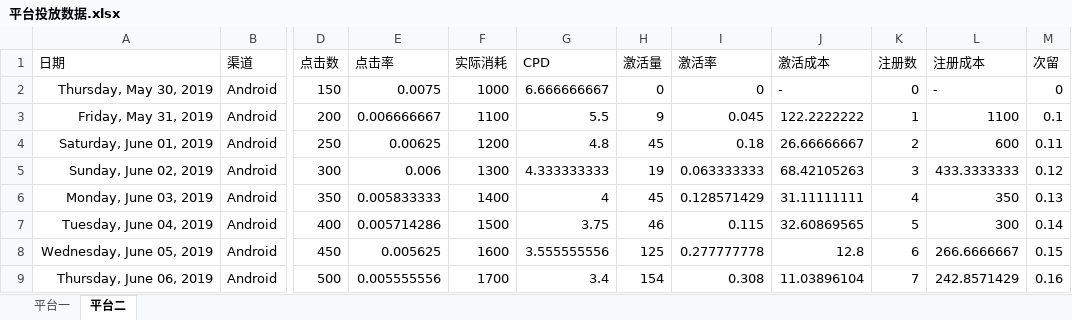
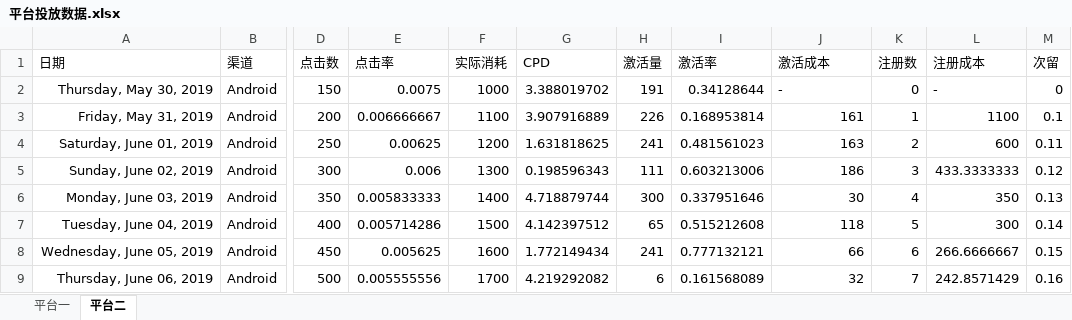
Before and after one commit to zzqoxygen/python_quant, an Excel workbook: class1/平台投放数据.xlsx, sheet 平台二, drawn as a sheet; only a part is shown, gaps mark what is left out; values as stored, in another font and other column widths than the file's, no borders; the diff covers the shown part only; the diff names each change by its address in the sheet, - before the commit and + after, or states it on an @@ line.

```diff
--- a/class1/平台投放数据.xlsx (sheet 平台二)
+++ b/class1/平台投放数据.xlsx (sheet 平台二)
-G2 (CPD): 6.666666667
+G2 (CPD): 3.388019702
-H2 (激活量): 0
+H2 (激活量): 191
-I2 (激活率): 0
+I2 (激活率): 0.34128644
-G3 (CPD): 5.5
+G3 (CPD): 3.907916889
-H3 (激活量): 9
+H3 (激活量): 226
-I3 (激活率): 0.045
+I3 (激活率): 0.168953814
-J3 (激活成本): 122.2222222
+J3 (激活成本): 161
-G4 (CPD): 4.8
+G4 (CPD): 1.631818625
-H4 (激活量): 45
+H4 (激活量): 241
-I4 (激活率): 0.18
+I4 (激活率): 0.481561023
-J4 (激活成本): 26.66666667
+J4 (激活成本): 163
-G5 (CPD): 4.333333333
+G5 (CPD): 0.198596343
-H5 (激活量): 19
+H5 (激活量): 111
-I5 (激活率): 0.063333333
+I5 (激活率): 0.603213006
-J5 (激活成本): 68.42105263
+J5 (激活成本): 186
-G6 (CPD): 4
+G6 (CPD): 4.718879744
-H6 (激活量): 45
+H6 (激活量): 300
-I6 (激活率): 0.128571429
+I6 (激活率): 0.337951646
-J6 (激活成本): 31.11111111
+J6 (激活成本): 30
-G7 (CPD): 3.75
+G7 (CPD): 4.142397512
-H7 (激活量): 46
+H7 (激活量): 65
-I7 (激活率): 0.115
+I7 (激活率): 0.515212608
-J7 (激活成本): 32.60869565
+J7 (激活成本): 118
-G8 (CPD): 3.555555556
+G8 (CPD): 1.772149434
-H8 (激活量): 125
+H8 (激活量): 241
-I8 (激活率): 0.277777778
+I8 (激活率): 0.777132121
-J8 (激活成本): 12.8
+J8 (激活成本): 66
-G9 (CPD): 3.4
+G9 (CPD): 4.219292082
-H9 (激活量): 154
+H9 (激活量): 6
-I9 (激活率): 0.308
+I9 (激活率): 0.161568089
-J9 (激活成本): 11.03896104
+J9 (激活成本): 32
```
Also changed, not shown: 28 edited cells elsewhere in this sheet, sheet 平台一, 4 other files.
